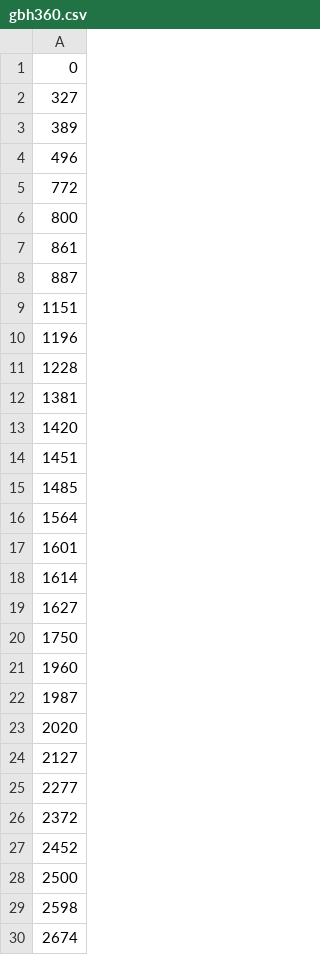
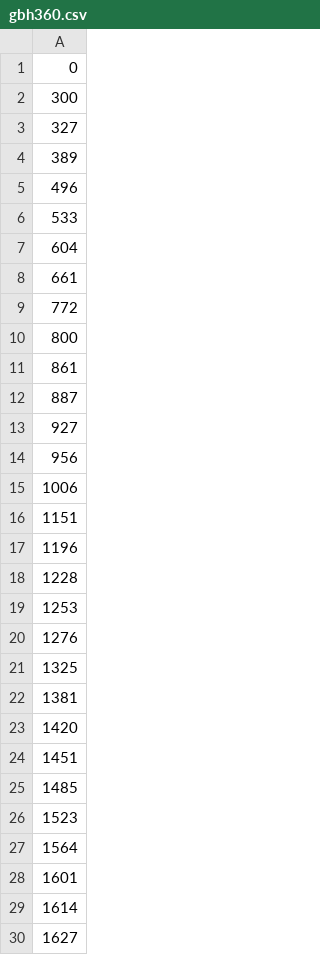
Before and after one commit to osjjames/colour_fyp, a CSV file: src/data/train_vids/gbh360.csv, drawn as a sheet; only a part is shown; the shorter side is filled out with more unchanged rows; the diff covers the shown part only.

```diff
--- a/src/data/train_vids/gbh360.csv
+++ b/src/data/train_vids/gbh360.csv
@@ -1,2 +1,3 @@
 0
+300
 327
@@ -4,2 +5,5 @@
 496
+533
+604
+661
 772
@@ -8,2 +12,5 @@
 887
+927
+956
+1006
 1151
@@ -11,2 +18,5 @@
 1228
+1253
+1276
+1325
 1381
@@ -15,2 +25,3 @@
 1485
+1523
 1564
```
Also changed, not shown: 16 added rows elsewhere in this file, 4 other files.
